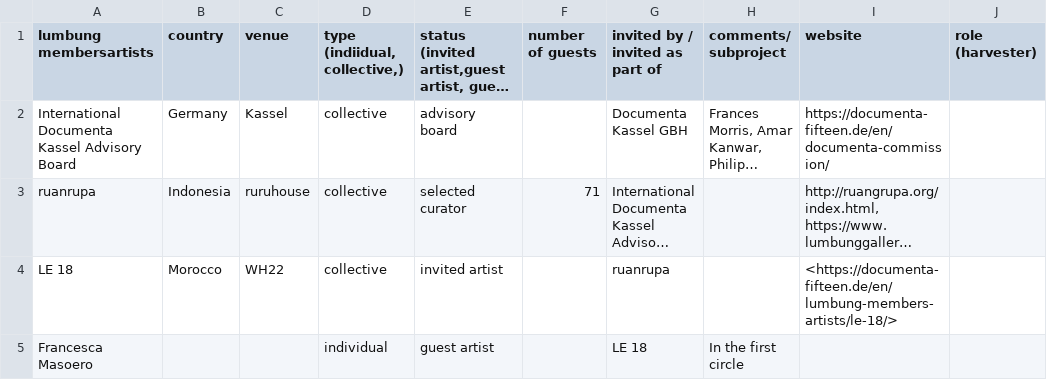
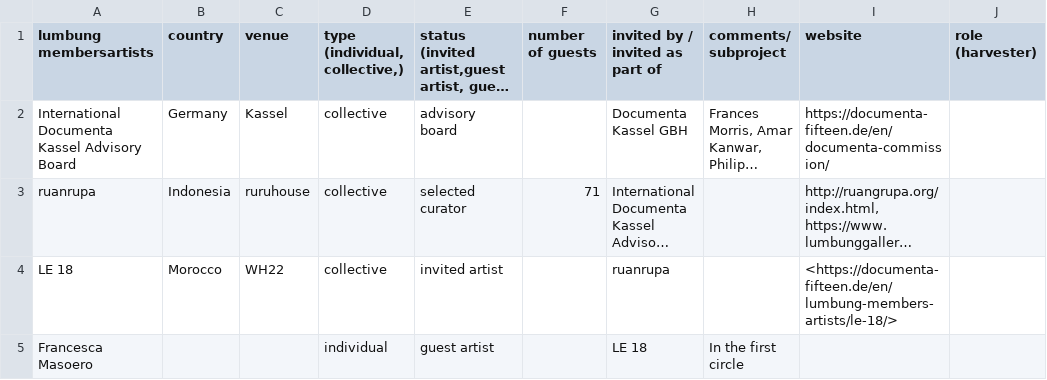
Before and after one commit to gefercan2/texts, a CSV file: Documenta spreadsheet - lumbung members & artists - documenta fifteen.csv, drawn as a sheet; only a part is shown; long unchanged cells end in …; the diff names each change by its address in the sheet, - before the commit and + after, or states it on an @@ line.

Commit message:
Update Documenta spreadsheet - lumbung members & artists - documenta fifteen.csv

```diff
--- a/Documenta spreadsheet - lumbung members & artists - documenta fifteen.csv
+++ b/Documenta spreadsheet - lumbung members & artists - documenta fifteen.csv
-D1: type (indiidual, collective,)
+D1: type (individual, collective,)
```
